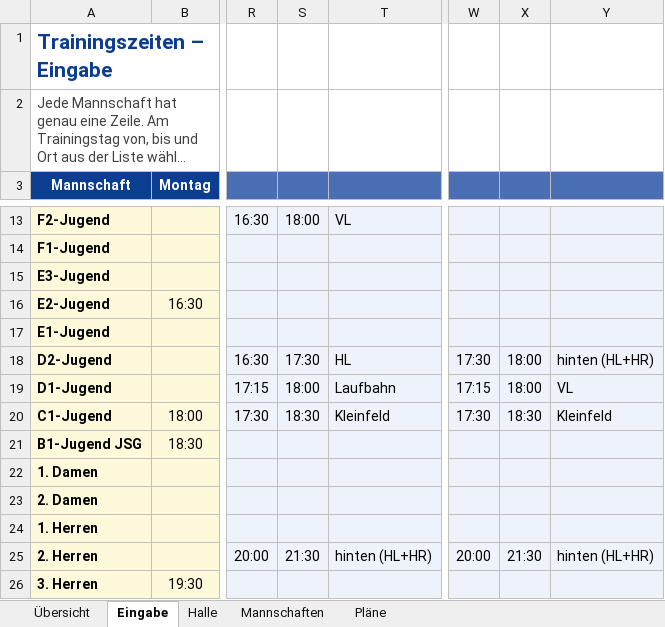
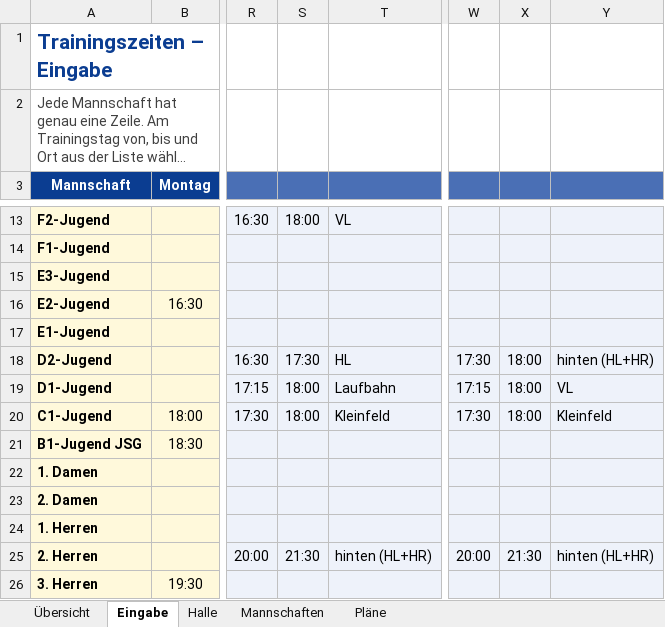
Before and after one commit to Matzel92/tus-kalender, an Excel workbook: trainingsplan/Trainingszeiten.xlsx, sheet Eingabe, drawn as a sheet; only a part is shown, gaps mark what is left out; long unchanged cells end in …; values as stored, in another font and other column widths than the file's, no borders; conditional formats not drawn; the diff names each change by its address in the sheet, - before the commit and + after, or states it on an @@ line.

```diff
--- a/trainingsplan/Trainingszeiten.xlsx (sheet Eingabe)
+++ b/trainingsplan/Trainingszeiten.xlsx (sheet Eingabe)
-S20: 18:30
+S20: 18:00
-X20: 18:30
+X20: 18:00
```
Also changed, not shown: sheet Mannschaften.
